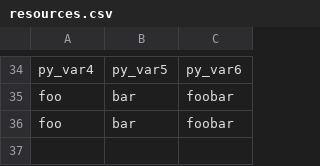
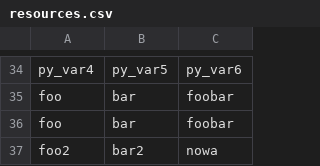
Before and after one commit to halvenas/dictionary_resources, a CSV file: resources.csv, drawn as a sheet; only a part is shown, gaps mark what is left out; the diff names each change by its address in the sheet, - before the commit and + after, or states it on an @@ line.

Commit message:
updating file 2020-03-18 13:09:28.762588

```diff
--- a/resources.csv
+++ b/resources.csv
+row 37: foo2 | bar2 | nowa
```
